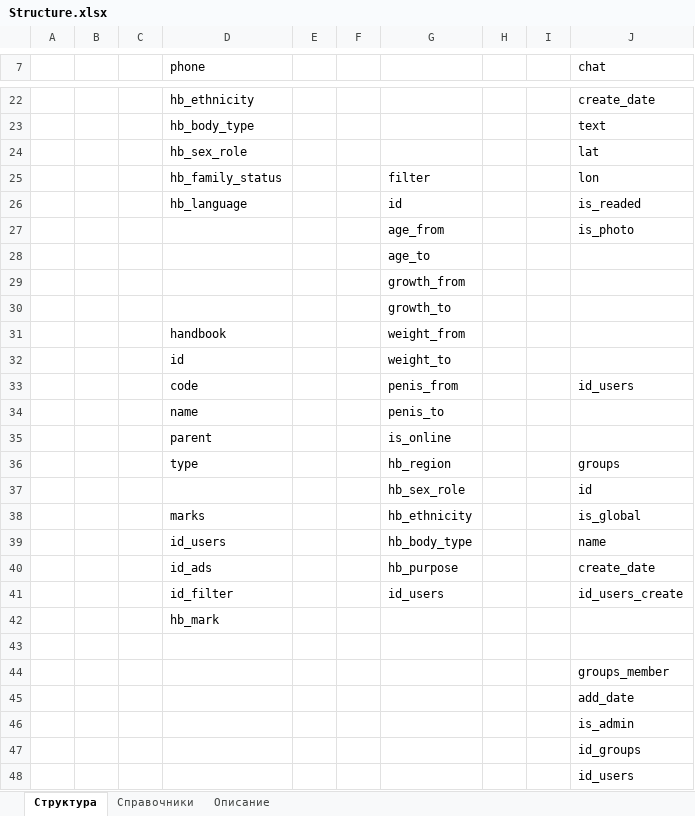
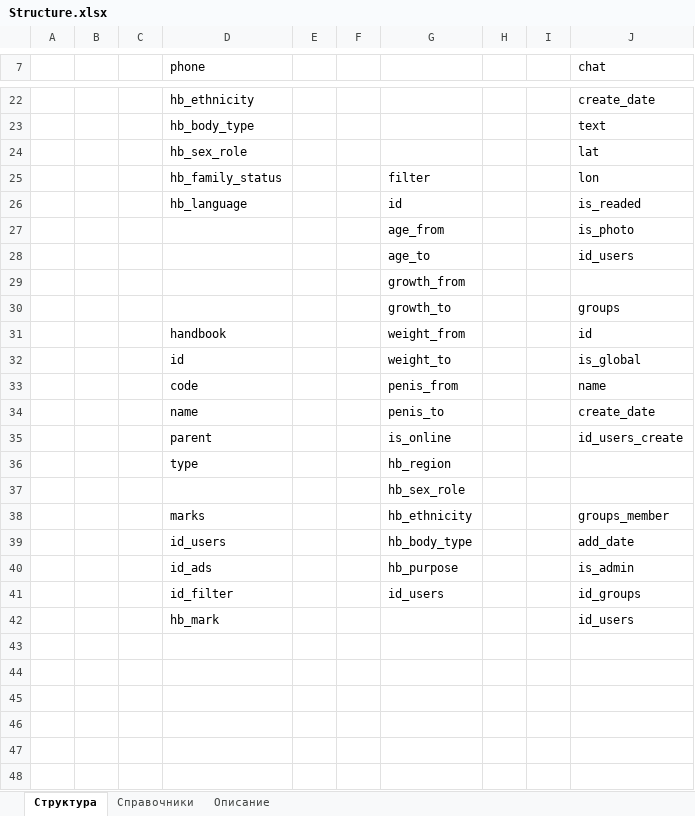
Before and after one commit to zhangeldy/gimmot.com, an Excel workbook: public/Structure.xlsx, sheet Структура, drawn as a sheet; only a part is shown, gaps mark what is left out; values as stored, in another font and other column widths than the file's, no cell formats; charts and pictures not drawn; removed rows and columns are numbered as before the commit, all else as after; the diff names each change by its address in the sheet, - before the commit and + after, or states it on an @@ line.

Commit message:
change structure

```diff
--- a/public/Structure.xlsx (sheet Структура)
+++ b/public/Structure.xlsx (sheet Структура)
-J28 (chat): (empty)
+J28 (chat): id_users
-J30 (chat): (empty)
+J30 (chat): groups
-J31 (chat): (empty)
+J31 (chat): id
-J32 (chat): (empty)
+J32 (chat): is_global
-J33 (chat): id_users
+J33 (chat): name
-J34 (chat): (empty)
+J34 (chat): create_date
-J35 (chat): (empty)
+J35 (chat): id_users_create
-J36 (chat): groups
+J36 (chat): (empty)
-J37 (chat): id
+J37 (chat): (empty)
-J38 (chat): is_global
+J38 (chat): groups_member
-J39 (chat): name
+J39 (chat): add_date
-J40 (chat): create_date
+J40 (chat): is_admin
-J41 (chat): id_users_create
+J41 (chat): id_groups
-row 42:  |  |  | hb_mark
-row 42: (empty)
+row 42:  |  |  | hb_mark |  |  |  |  |  | id_users
-row 44:  |  |  |  |  |  |  |  |  | groups_member
-row 45:  |  |  |  |  |  |  |  |  | add_date
-row 46:  |  |  |  |  |  |  |  |  | is_admin
-row 47:  |  |  |  |  |  |  |  |  | id_groups
-row 48:  |  |  |  |  |  |  |  |  | id_users
```
Also changed, not shown: cell formats, charts or pictures, 1 other file.
